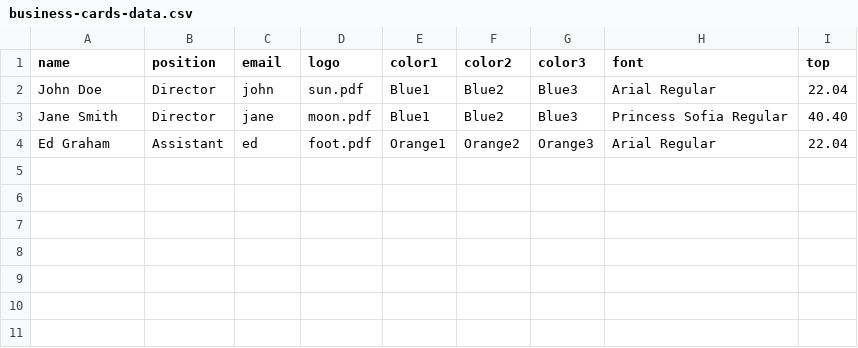
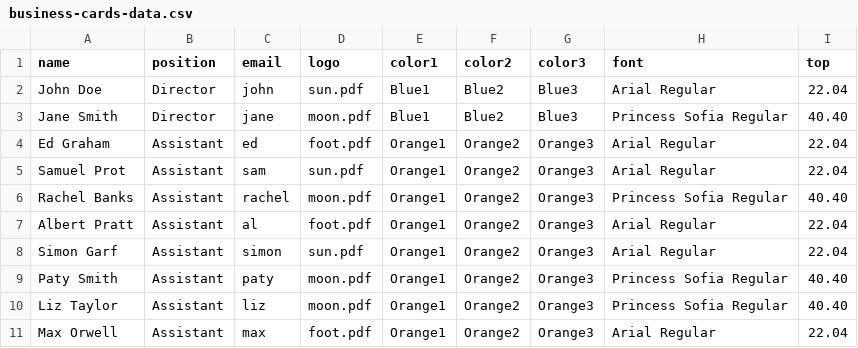
Before and after one commit to berteh/ScribusGenerator, a CSV file: example/business-cards-data.csv, drawn as a sheet; the diff names each change by its address in the sheet, - before the commit and + after, or states it on an @@ line.

```diff
--- a/example/business-cards-data.csv
+++ b/example/business-cards-data.csv
+row 5: Samuel Prot | Assistant | sam | sun.pdf | Orange1 | Orange2 | Orange3 | Arial Regular | 22.04
+row 6: Rachel Banks | Assistant | rachel | moon.pdf | Orange1 | Orange2 | Orange3 | Princess Sofia Regular | 40.40
+row 7: Albert Pratt | Assistant | al | foot.pdf | Orange1 | Orange2 | Orange3 | Arial Regular | 22.04
+row 8: Simon Garf | Assistant | simon | sun.pdf | Orange1 | Orange2 | Orange3 | Arial Regular | 22.04
+row 9: Paty Smith | Assistant | paty | moon.pdf | Orange1 | Orange2 | Orange3 | Princess Sofia Regular | 40.40
+row 10: Liz Taylor | Assistant | liz | moon.pdf | Orange1 | Orange2 | Orange3 | Princess Sofia Regular | 40.40
+row 11: Max Orwell | Assistant | max | foot.pdf | Orange1 | Orange2 | Orange3 | Arial Regular | 22.04
```
Also changed, not shown: 1 other file.
